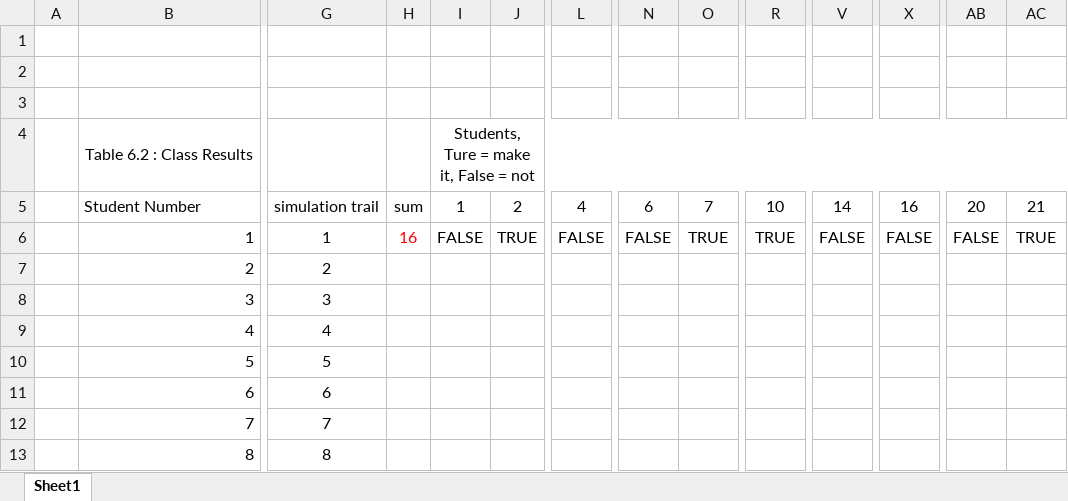
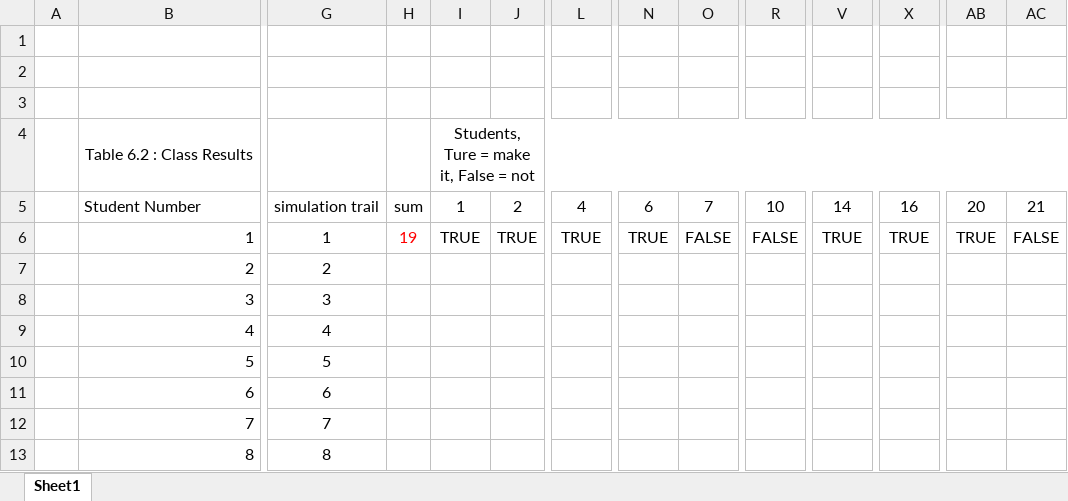
Before and after one commit to Shanlearning/Stat-201-teaching, an Excel workbook: Lab6/Lab 6 SAWA.xlsx, sheet Sheet1, drawn as a sheet; only a part is shown, gaps mark what is left out; values as stored, in another font and other column widths than the file's, no borders; the diff names each change by its address in the sheet, - before the commit and + after, or states it on an @@ line.

```diff
--- a/Lab6/Lab 6 SAWA.xlsx (sheet Sheet1)
+++ b/Lab6/Lab 6 SAWA.xlsx (sheet Sheet1)
-H6: 16
+H6: 19
-I6: FALSE
+I6: TRUE
-L6: FALSE
+L6: TRUE
-N6: FALSE
+N6: TRUE
-O6: TRUE
+O6: FALSE
-R6: TRUE
+R6: FALSE
-V6: FALSE
+V6: TRUE
-X6: FALSE
+X6: TRUE
-AB6: FALSE
+AB6: TRUE
-AC6: TRUE
+AC6: FALSE
```
Also changed, not shown: 1 other file.
